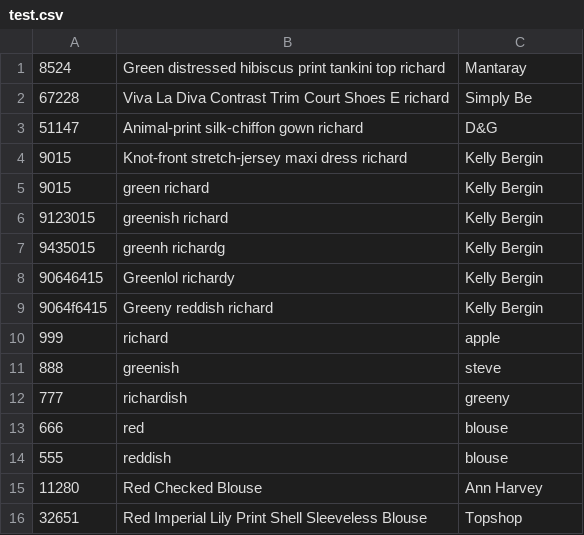
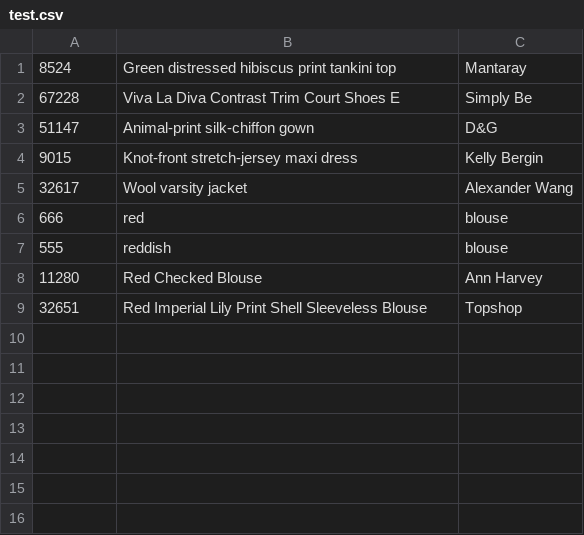
Before and after one commit to rij12/Search-Engine, a CSV file: data/test.csv, drawn as a sheet; removed rows and columns are numbered as before the commit, all else as after; the diff names each change by its address in the sheet, - before the commit and + after, or states it on an @@ line.

Commit message:
added unit tests

```diff
--- a/data/test.csv
+++ b/data/test.csv
-B1: …tankini top richard
+B1: …tankini top
-B2: Viva La Diva Contrast Trim Court Shoes E richard
+B2: Viva La Diva Contrast Trim Court Shoes E
-B3: Animal-print silk-chiffon gown richard
+B3: Animal-print silk-chiffon gown
-B4: Knot-front stretch-jersey maxi dress richard
+B4: Knot-front stretch-jersey maxi dress
-row 5: 9015 | green richard | Kelly Bergin
-row 6: 9123015 | greenish richard | Kelly Bergin
-row 7: 9435015 | greenh richardg | Kelly Bergin
-row 8: 90646415 | Greenlol richardy | Kelly Bergin
-row 9: 9064f6415 | Greeny reddish richard | Kelly Bergin
-row 10: 999 | richard | apple
-row 11: 888 | greenish | steve
-row 12: 777 | richardish | greeny
+row 5: 32617 | Wool varsity jacket | Alexander Wang
```
Also changed, not shown: 10 other files.
